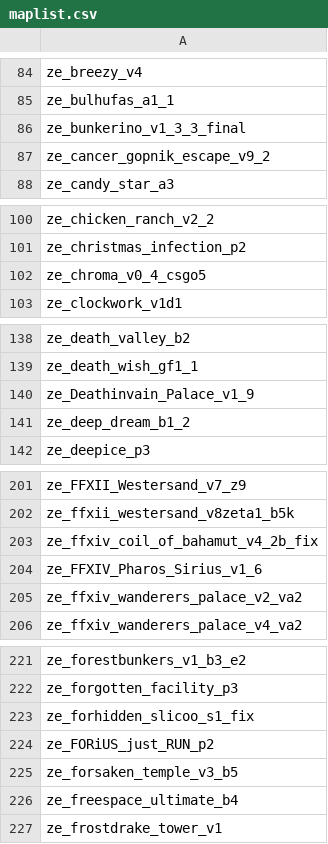
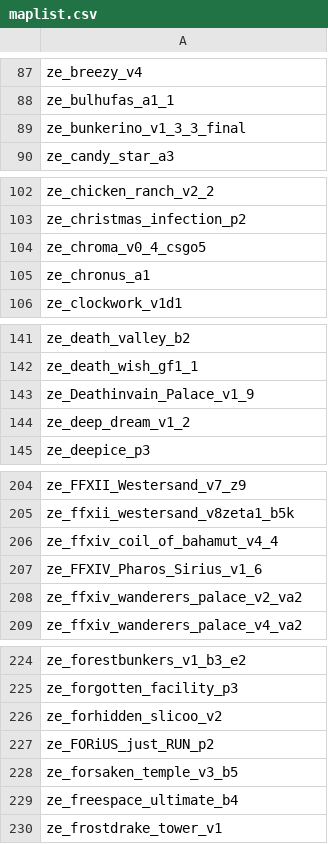
Before and after one commit to notkoen/Music-Names, a CSV file: maplist.csv, drawn as a sheet; only a part is shown, gaps mark what is left out; the diff covers the shown part only.

```diff
--- a/maplist.csv
+++ b/maplist.csv
@@ -86,3 +89,2 @@ ze_bulhufas_a1_1,
 ze_bunkerino_v1_3_3_final,
-ze_cancer_gopnik_escape_v9_2,
 ze_candy_star_a3,
@@ -102,2 +104,3 @@ ze_christmas_infection_p2,
 ze_chroma_v0_4_csgo5,
+ze_chronus_a1,
 ze_clockwork_v1d1,
@@ -140,3 +143,3 @@ ze_death_wish_gf1_1,
 ze_Deathinvain_Palace_v1_9,
-ze_deep_dream_b1_2,
+ze_deep_dream_v1_2,
 ze_deepice_p3,
@@ -202,3 +205,3 @@ ze_FFXII_Westersand_v7_z9,
 ze_ffxii_westersand_v8zeta1_b5k,
-ze_ffxiv_coil_of_bahamut_v4_2b_fix,
+ze_ffxiv_coil_of_bahamut_v4_4,
 ze_FFXIV_Pharos_Sirius_v1_6,
@@ -222,3 +225,3 @@ ze_forestbunkers_v1_b3_e2,
 ze_forgotten_facility_p3,
-ze_forhidden_slicoo_s1_fix,
+ze_forhidden_slicoo_v2,
 ze_FORiUS_just_RUN_p2,
```
Also changed, not shown: 12 added rows, 1 removed row and 7 edited cells elsewhere in this file, 1 other file.
